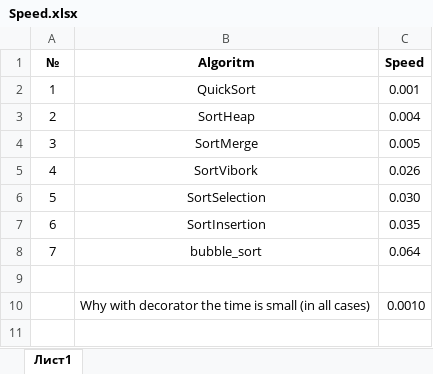
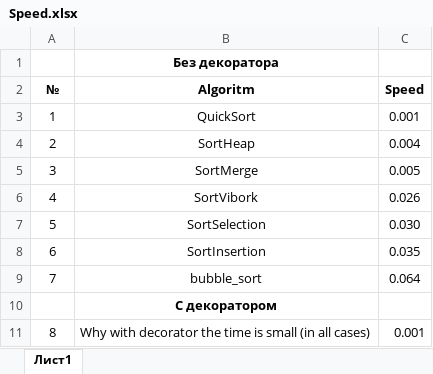
Before and after one commit to Vvvnik/Algoritms, an Excel workbook: Speed.xlsx, sheet Лист1, drawn as a sheet; values as stored, in another font and other column widths than the file's, no borders; addresses are those after the commit; the diff names each change by its address in the sheet, - before the commit and + after, or states it on an @@ line.

Commit message:
Change Speed.xlsx with comment

```diff
--- a/Speed.xlsx (sheet Лист1)
+++ b/Speed.xlsx (sheet Лист1)
+row 1:  | Без декоратора
-B10 (Algoritm): (empty)
+B10 (Algoritm): С декоратором
@@ column A (№) renumbered from row 11 down @@
-C11 (Speed): 0.0010
+C11 (Speed): 0.001
```
Also changed, not shown: 1 other file.
